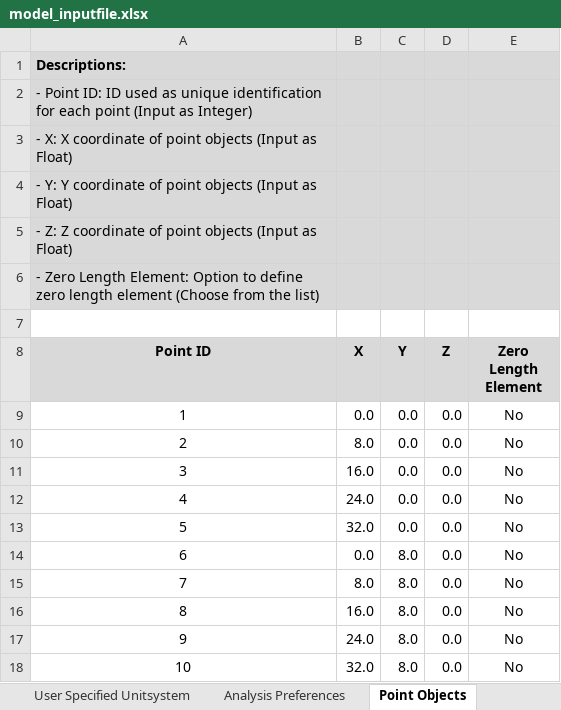
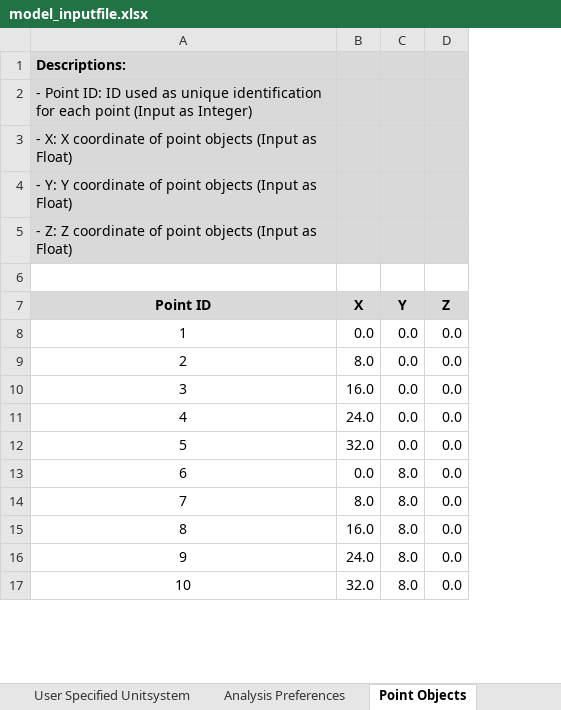
Before and after one commit to jwiciardo/SadProPy, an Excel workbook: src/sadpropy/io/input/model_inputfile.xlsx, sheet Point Objects, drawn as a sheet; only a part is shown; values as stored, in another font and other column widths than the file's, no borders; removed rows and columns are numbered as before the commit, all else as after; the diff names each change by its address in the sheet, - before the commit and + after, or states it on an @@ line.

```diff
--- a/src/sadpropy/io/input/model_inputfile.xlsx (sheet Point Objects)
+++ b/src/sadpropy/io/input/model_inputfile.xlsx (sheet Point Objects)
-column E (Zero Length Element), rows 9-18: all No
-row 1: Descriptions:
@@ column A (Point ID) renumbered between rows 1 and 5 @@
-A1 bold: off
+A1 bold: on
```
Also changed, not shown: sheet Mat_Concrete04, sheet Line Objects, sheet Instructions, sheet Materials, sheet Analysis Preferences, other sheet tabs, formulas that keep their value, 3 other files.
